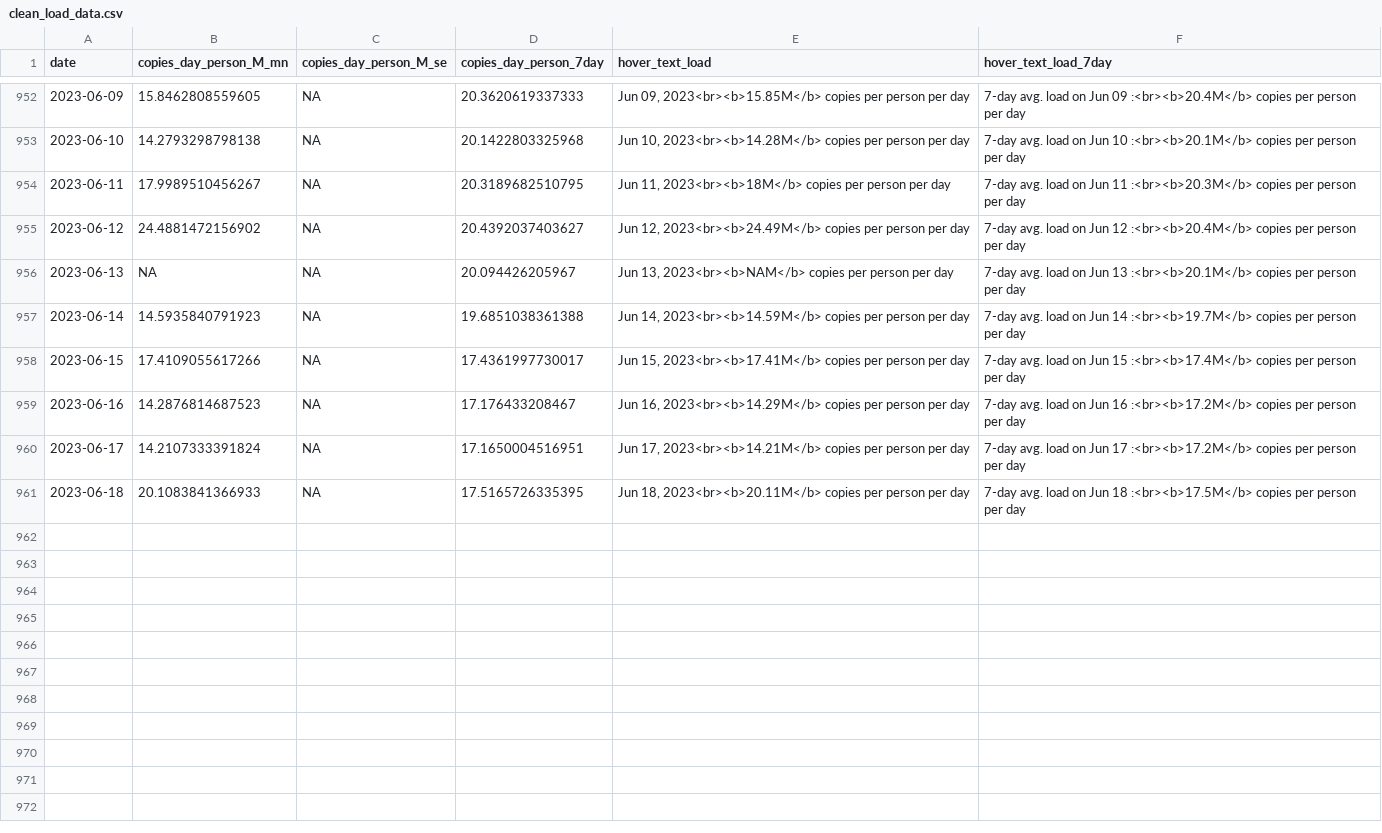
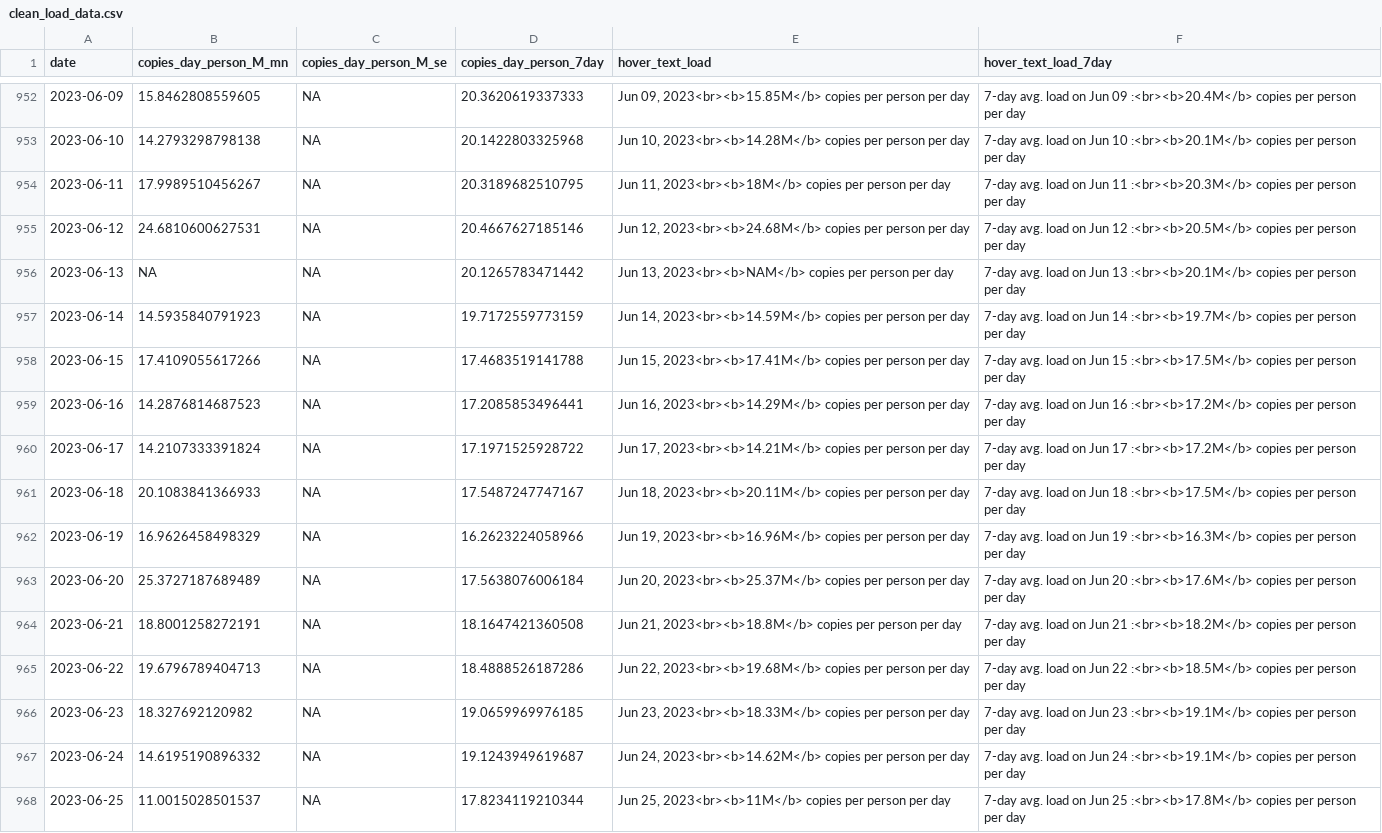
Before and after one commit to Metropolitan-Council/covid-poops, a CSV file: metc-wastewater-covid-monitor/data/clean_load_data.csv, drawn as a sheet; only a part is shown, gaps mark what is left out.

```diff
--- a/metc-wastewater-covid-monitor/data/clean_load_data.csv
+++ b/metc-wastewater-covid-monitor/data/clean_load_data.csv
@@ -954,8 +954,15 @@
 2023-06-11,17.9989510456267,NA,20.3189682510795,"Jun 11, 2023<br><b>18M</b> copies per person per day","7-day avg. load on Jun 11 :<br><b>20.3M</b> copies per person per day"
-2023-06-12,24.4881472156902,NA,20.4392037403627,"Jun 12, 2023<br><b>24.49M</b> copies per person per day","7-day avg. load on Jun 12 :<br><b>20.4M</b> copies per person per day"
-2023-06-13,NA,NA,20.094426205967,"Jun 13, 2023<br><b>NAM</b> copies per person per day","7-day avg. load on Jun 13 :<br><b>20.1M</b> copies per person per day"
-2023-06-14,14.5935840791923,NA,19.6851038361388,"Jun 14, 2023<br><b>14.59M</b> copies per person per day","7-day avg. load on Jun 14 :<br><b>19.7M</b> copies per person per day"
-2023-06-15,17.4109055617266,NA,17.4361997730017,"Jun 15, 2023<br><b>17.41M</b> copies per person per day","7-day avg. load on Jun 15 :<br><b>17.4M</b> copies per person per day"
-2023-06-16,14.2876814687523,NA,17.176433208467,"Jun 16, 2023<br><b>14.29M</b> copies per person per day","7-day avg. load on Jun 16 :<br><b>17.2M</b> copies per person per day"
-2023-06-17,14.2107333391824,NA,17.1650004516951,"Jun 17, 2023<br><b>14.21M</b> copies per person per day","7-day avg. load on Jun 17 :<br><b>17.2M</b> copies per person per day"
-2023-06-18,20.1083841366933,NA,17.5165726335395,"Jun 18, 2023<br><b>20.11M</b> copies per person per day","7-day avg. load on Jun 18 :<br><b>17.5M</b> copies per person per day"
+2023-06-12,24.6810600627531,NA,20.4667627185146,"Jun 12, 2023<br><b>24.68M</b> copies per person per day","7-day avg. load on Jun 12 :<br><b>20.5M</b> copies per person per day"
+2023-06-13,NA,NA,20.1265783471442,"Jun 13, 2023<br><b>NAM</b> copies per person per day","7-day avg. load on Jun 13 :<br><b>20.1M</b> copies per person per day"
+2023-06-14,14.5935840791923,NA,19.7172559773159,"Jun 14, 2023<br><b>14.59M</b> copies per person per day","7-day avg. load on Jun 14 :<br><b>19.7M</b> copies per person per day"
+2023-06-15,17.4109055617266,NA,17.4683519141788,"Jun 15, 2023<br><b>17.41M</b> copies per person per day","7-day avg. load on Jun 15 :<br><b>17.5M</b> copies per person per day"
+2023-06-16,14.2876814687523,NA,17.2085853496441,"Jun 16, 2023<br><b>14.29M</b> copies per person per day","7-day avg. load on Jun 16 :<br><b>17.2M</b> copies per person per day"
+2023-06-17,14.2107333391824,NA,17.1971525928722,"Jun 17, 2023<br><b>14.21M</b> copies per person per day","7-day avg. load on Jun 17 :<br><b>17.2M</b> copies per person per day"
+2023-06-18,20.1083841366933,NA,17.5487247747167,"Jun 18, 2023<br><b>20.11M</b> copies per person per day","7-day avg. load on Jun 18 :<br><b>17.5M</b> copies per person per day"
+2023-06-19,16.9626458498329,NA,16.2623224058966,"Jun 19, 2023<br><b>16.96M</b> copies per person per day","7-day avg. load on Jun 19 :<br><b>16.3M</b> copies per person per day"
+2023-06-20,25.3727187689489,NA,17.5638076006184,"Jun 20, 2023<br><b>25.37M</b> copies per person per day","7-day avg. load on Jun 20 :<br><b>17.6M</b> copies per person per day"
+2023-06-21,18.8001258272191,NA,18.1647421360508,"Jun 21, 2023<br><b>18.8M</b> copies per person per day","7-day avg. load on Jun 21 :<br><b>18.2M</b> copies per person per day"
+2023-06-22,19.6796789404713,NA,18.4888526187286,"Jun 22, 2023<br><b>19.68M</b> copies per person per day","7-day avg. load on Jun 22 :<br><b>18.5M</b> copies per person per day"
+2023-06-23,18.327692120982,NA,19.0659969976185,"Jun 23, 2023<br><b>18.33M</b> copies per person per day","7-day avg. load on Jun 23 :<br><b>19.1M</b> copies per person per day"
+2023-06-24,14.6195190896332,NA,19.1243949619687,"Jun 24, 2023<br><b>14.62M</b> copies per person per day","7-day avg. load on Jun 24 :<br><b>19.1M</b> copies per person per day"
+2023-06-25,11.0015028501537,NA,17.8234119210344,"Jun 25, 2023<br><b>11M</b> copies per person per day","7-day avg. load on Jun 25 :<br><b>17.8M</b> copies per person per day"
```
Also changed, not shown: metc-wastewater-covid-monitor/data/case_data.csv, metc-wastewater-covid-monitor/data/copies_by_variant.csv, 20 other files.
